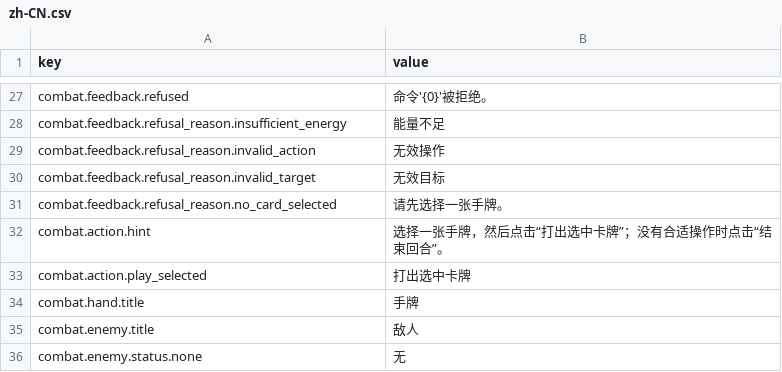
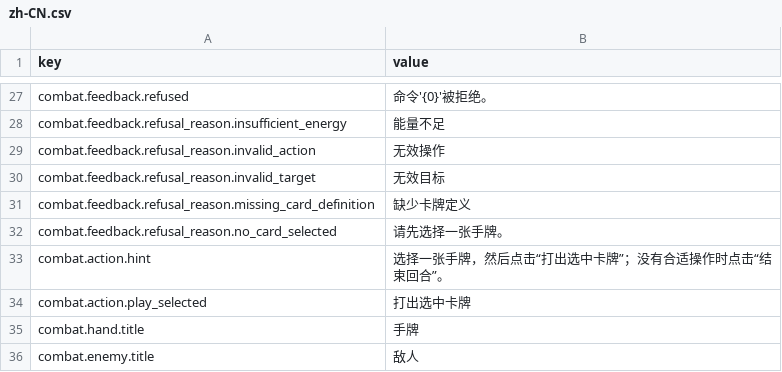
Before and after one commit to skyoxu/newrouge, a CSV file: Game.Godot/Translations/zh-CN.csv, drawn as a sheet; only a part is shown, gaps mark what is left out; the shorter side is filled out with more unchanged rows; the diff names each change by its address in the sheet, - before the commit and + after, or states it on an @@ line.

```diff
--- a/Game.Godot/Translations/zh-CN.csv
+++ b/Game.Godot/Translations/zh-CN.csv
+row 31: combat.feedback.refusal_reason.missing_card_definition | 缺少卡牌定义
```
Also changed, not shown: Game.Godot/Translations/en.csv, 12 other files.
